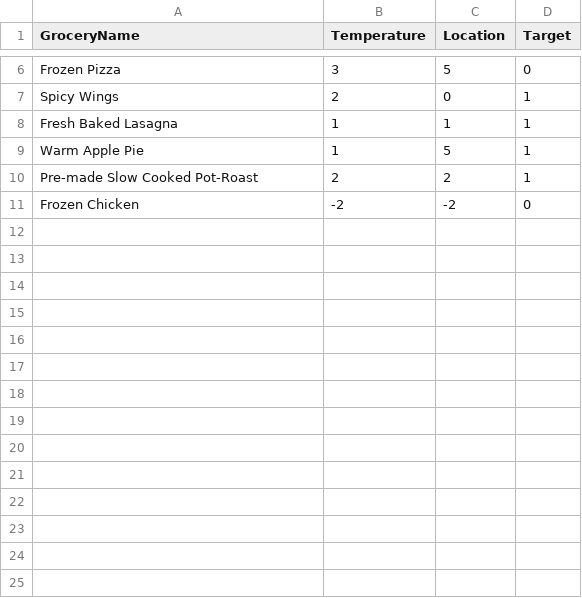
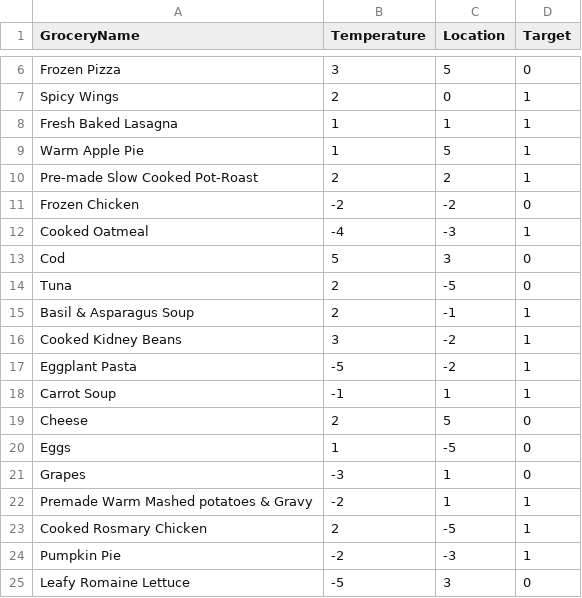
Before and after one commit to TheQuengineer/bagger, a CSV file: lib/bagger/grocery_lists/whole_foods.csv, drawn as a sheet; only a part is shown, gaps mark what is left out; the diff names each change by its address in the sheet, - before the commit and + after, or states it on an @@ line.

Commit message:
added more items
more grocery items added

```diff
--- a/lib/bagger/grocery_lists/whole_foods.csv
+++ b/lib/bagger/grocery_lists/whole_foods.csv
+row 12: Cooked Oatmeal | -4 | -3 | 1
+row 13: Cod | 5 | 3 | 0
+row 14: Tuna | 2 | -5 | 0
+row 15: Basil & Asparagus Soup | 2 | -1 | 1
+row 16: Cooked Kidney Beans | 3 | -2 | 1
+row 17: Eggplant Pasta | -5 | -2 | 1
+row 18: Carrot Soup | -1 | 1 | 1
+row 19: Cheese | 2 | 5 | 0
+row 20: Eggs | 1 | -5 | 0
+row 21: Grapes | -3 | 1 | 0
+row 22: Premade Warm Mashed potatoes & Gravy | -2 | 1 | 1
+row 23: Cooked Rosmary Chicken | 2 | -5 | 1
+row 24: Pumpkin Pie | -2 | -3 | 1
+row 25: Leafy Romaine Lettuce | -5 | 3 | 0
```
